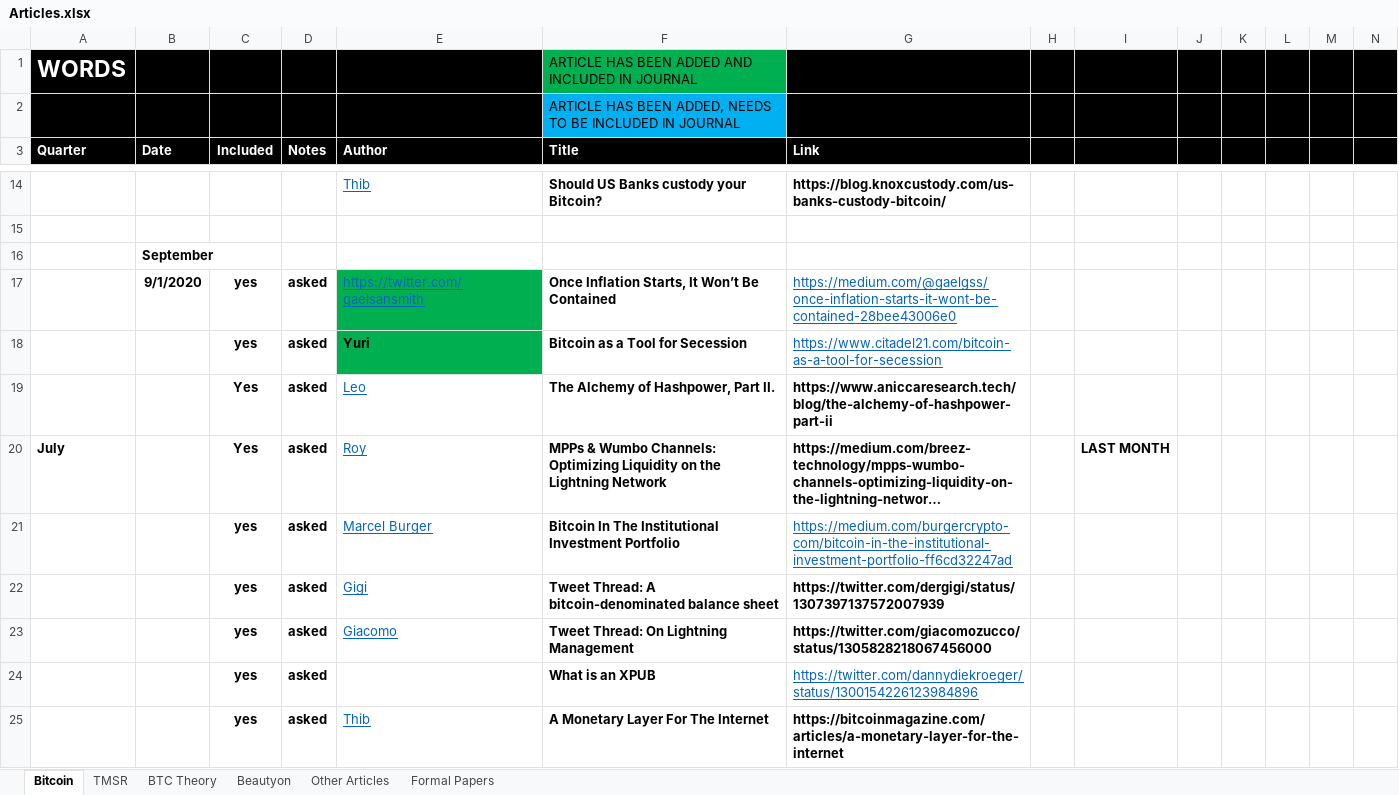
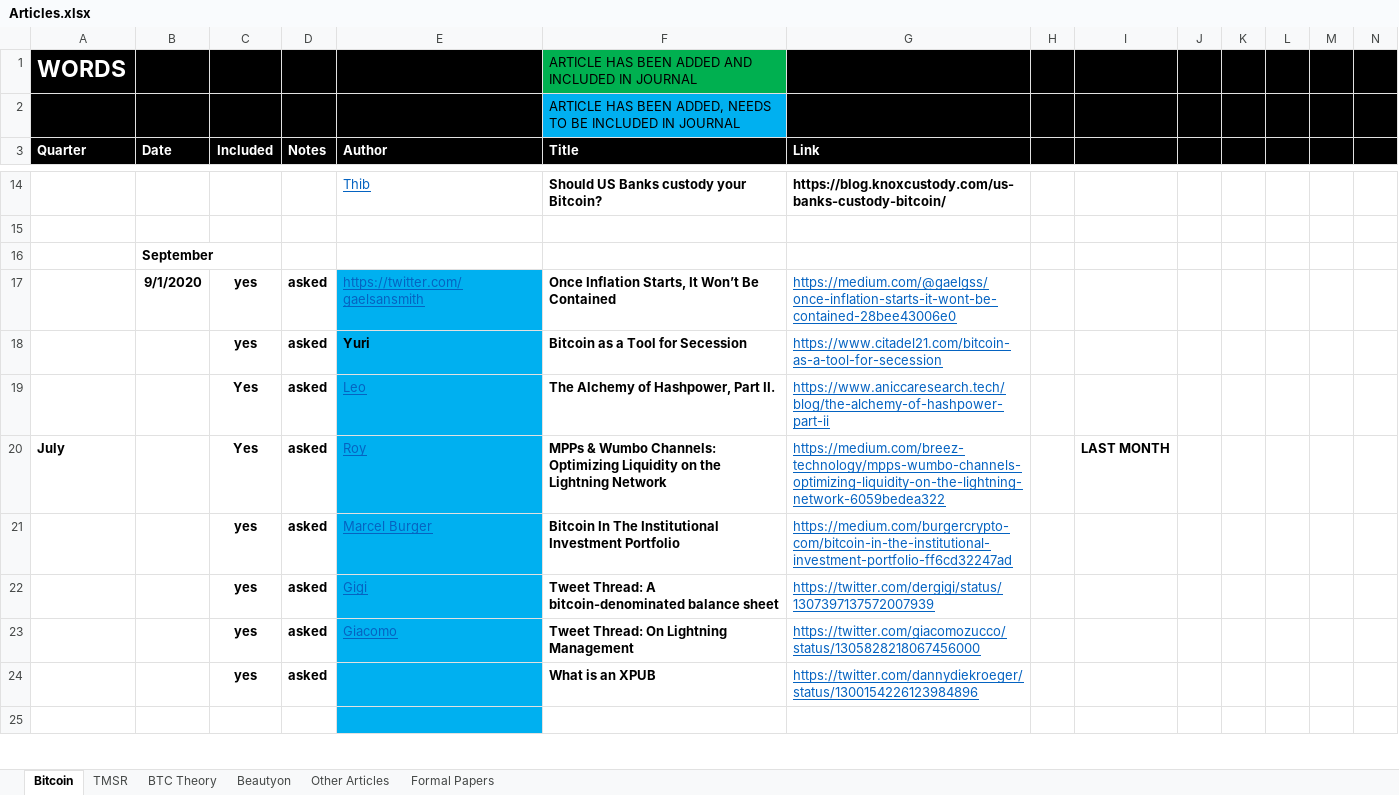
Before and after one commit to bitcoinwords/bitcoinwords.github.io, an Excel workbook: assets/queue/Articles.xlsx, sheet Bitcoin, drawn as a sheet; only a part is shown, gaps mark what is left out; long unchanged cells end in …; values as stored, in another font and other column widths than the file's, no borders; charts and pictures and conditional formats not drawn; rows hold the shown columns only; the diff covers the shown part only; the diff names each change by its address in the sheet, - before the commit and + after, or states it on an @@ line.

```diff
--- a/assets/queue/Articles.xlsx (sheet Bitcoin)
+++ b/assets/queue/Articles.xlsx (sheet Bitcoin)
-E17:E18 fill: #00B050
+E17:E18 fill: #00B0F0
-E19:E25 fill: none
+E19:E25 fill: #00B0F0
@@ G19:G20 bold: on → off, underline: off → on, text colour: black → #0563C1 @@
@@ G22:G23 bold: on → off, underline: off → on, text colour: black → #0563C1 @@
-row 25:  |  | yes | asked | Thib | A Monetary Layer For The Internet | https://bitcoinmagazine.com/articles/a-monetary-layer-for-the-internet
+row 25: (empty)
```
Also changed, not shown: 3 edited cells and cell formats elsewhere in this sheet, 6 other files.
